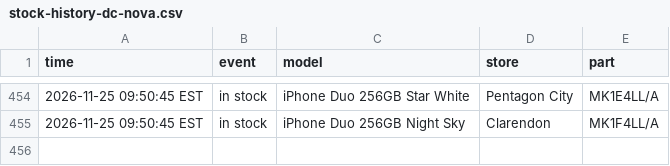
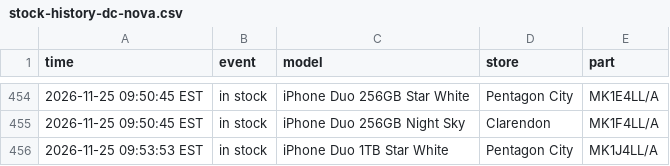
Before and after one commit to abkicks516/iphone-duo-monitor, a CSV file: stock-history-dc-nova.csv, drawn as a sheet; only a part is shown, gaps mark what is left out; the diff names each change by its address in the sheet, - before the commit and + after, or states it on an @@ line.

Commit message:
Stock history: 1 in, 0 out

```diff
--- a/stock-history-dc-nova.csv
+++ b/stock-history-dc-nova.csv
+row 456: 2026-11-25 09:53:53 EST | in stock | iPhone Duo 1TB Star White | Pentagon City | MK1J4LL/A
```
